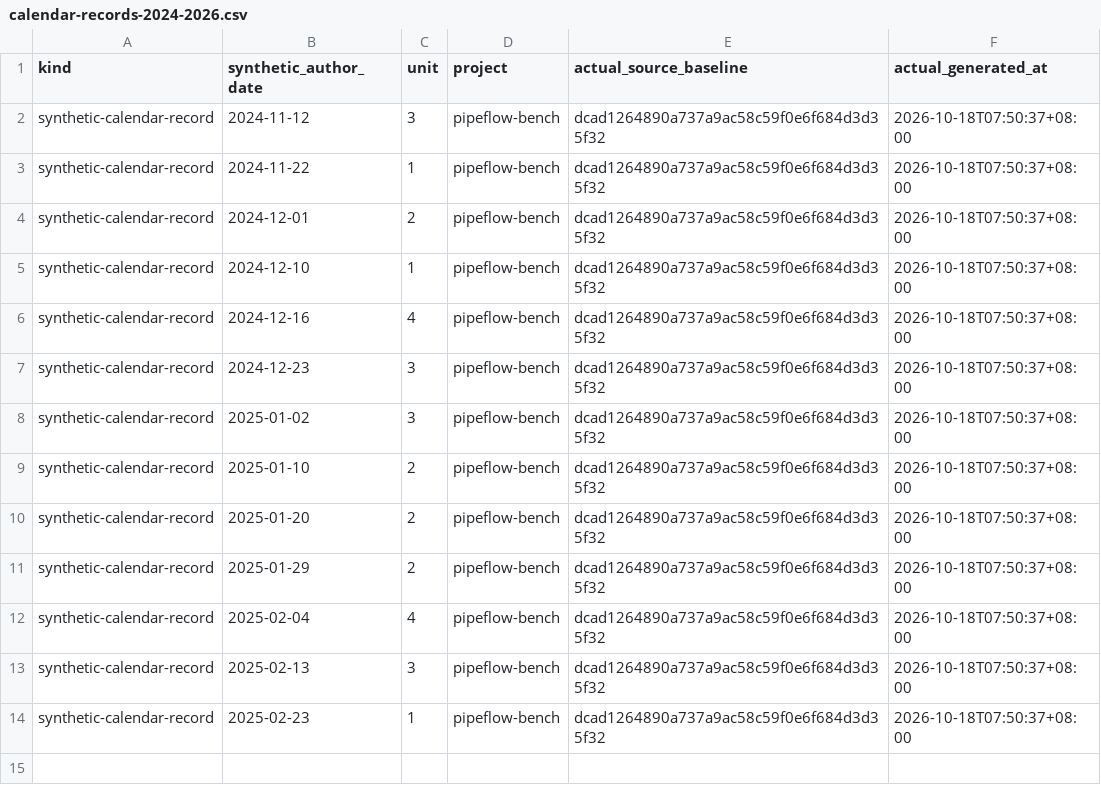
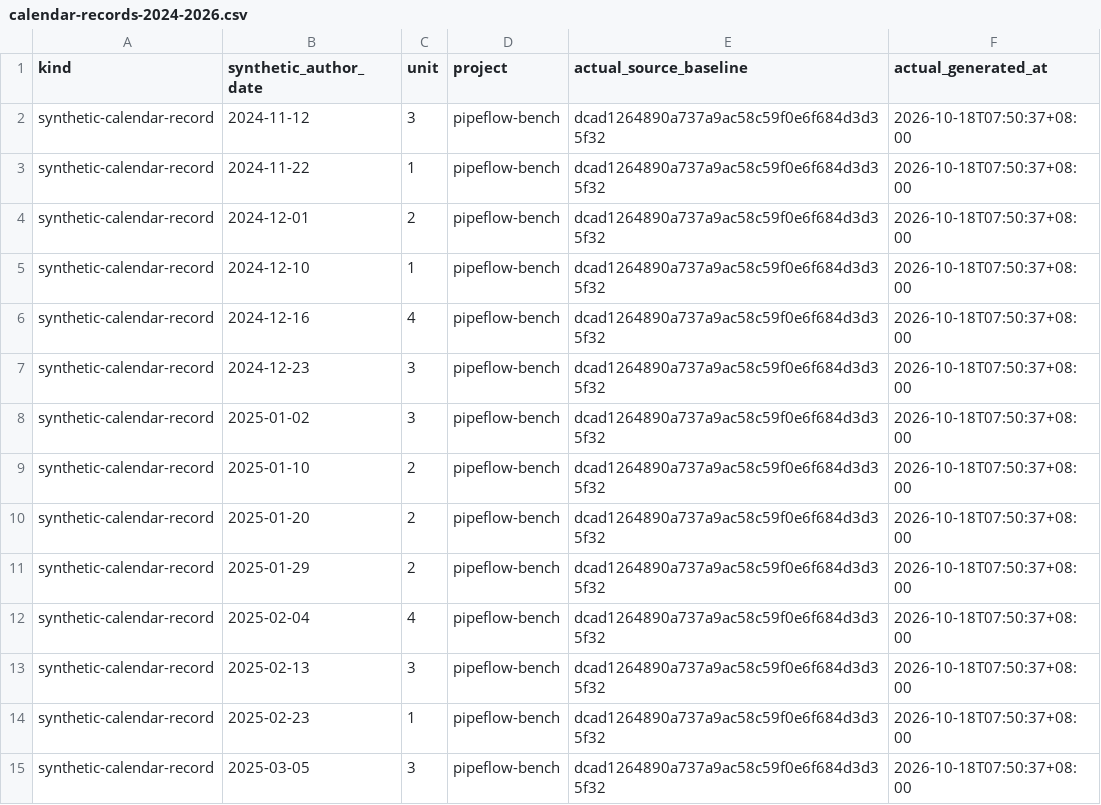
Before and after one commit to Khalil-Work/pipeflow-bench, a CSV file: docs/calendar-records-2024-2026.csv, drawn as a sheet.

Commit message:
docs: synthetic calendar record 2025-03-05 unit 3
Documentation calendar reconstruction generated on 2026-10-18. Historical author dates do not date source development.

```diff
--- a/docs/calendar-records-2024-2026.csv
+++ b/docs/calendar-records-2024-2026.csv
@@ -14 +14,2 @@ synthetic-calendar-record,2025-02-13,3,pipeflow-bench,dcad1264890a737a9ac58c59f0
 synthetic-calendar-record,2025-02-23,1,pipeflow-bench,dcad1264890a737a9ac58c59f0e6f684d3d35f32,2026-10-18T07:50:37+08:00
+synthetic-calendar-record,2025-03-05,3,pipeflow-bench,dcad1264890a737a9ac58c59f0e6f684d3d35f32,2026-10-18T07:50:37+08:00
```
